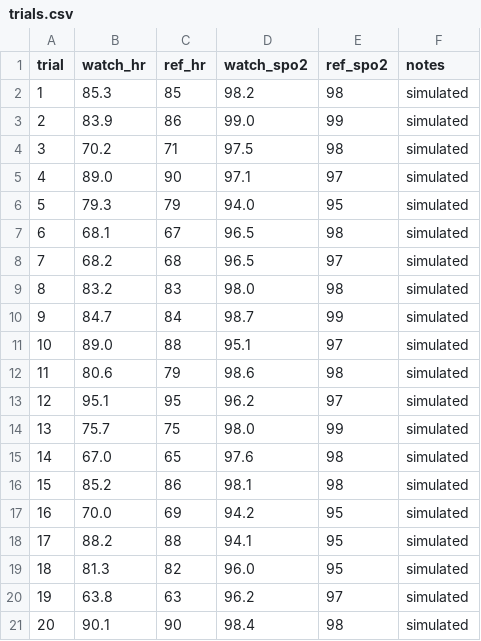
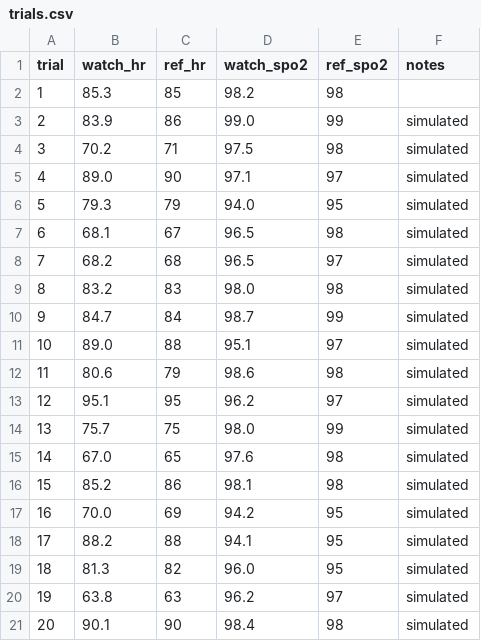
Before and after one commit to aliasjad1243/Pulse-Watch, a CSV file: data/example/trials.csv, drawn as a sheet.

Commit message:
Update trials.csv

```diff
--- a/data/example/trials.csv
+++ b/data/example/trials.csv
@@ -1,3 +1,3 @@
 trial,watch_hr,ref_hr,watch_spo2,ref_spo2,notes
-1,85.3,85,98.2,98,simulated
+1,85.3,85,98.2,98
 2,83.9,86,99.0,99,simulated
```
